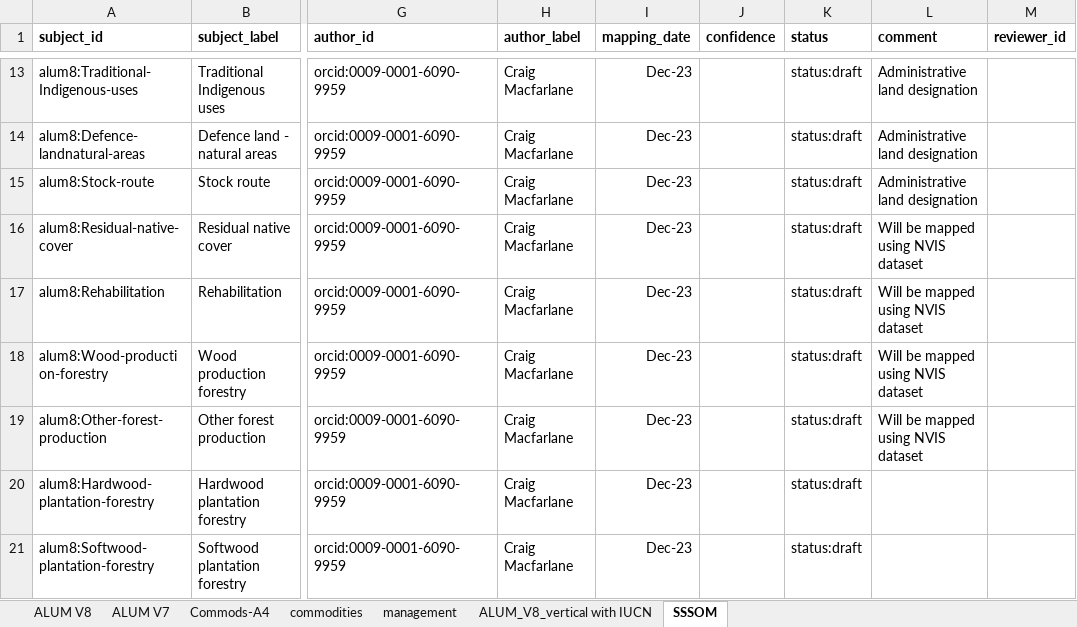
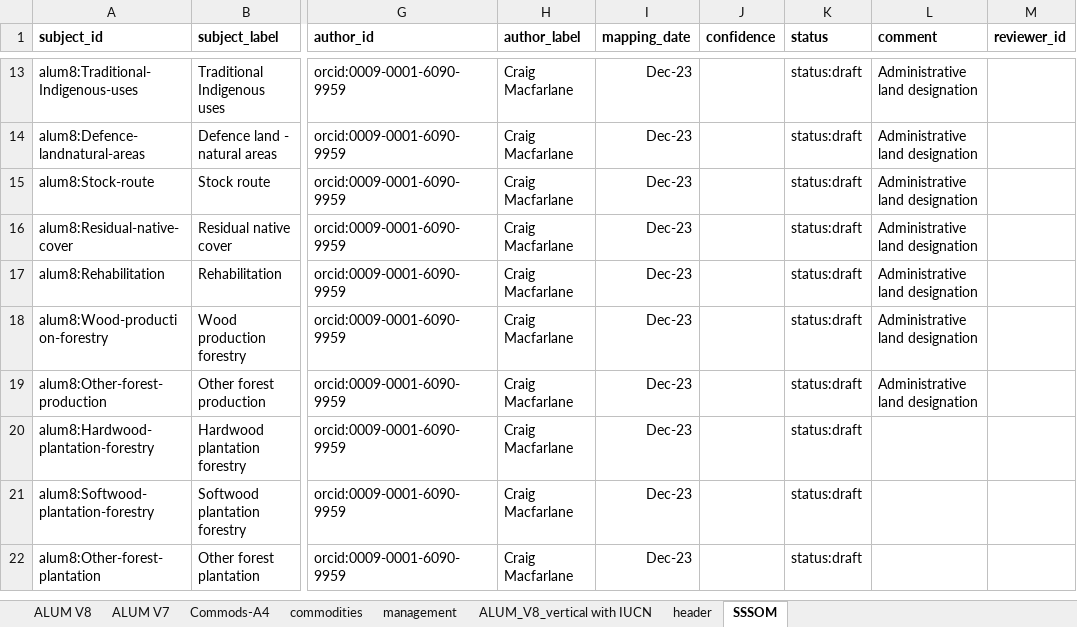
Before and after one commit to CSIRO-enviro-informatics/ecosystem-typology, an Excel workbook: crosswalks/ALUM-IUCNGET/ALUMv8-IUCNGET.xlsx, sheet SSSOM, drawn as a sheet; only a part is shown, gaps mark what is left out; the shorter side is filled out with more unchanged rows; values as stored, in another font and other column widths than the file's, no borders; conditional formats not drawn; the diff covers the shown part only; the diff names each change by its address in the sheet, - before the commit and + after, or states it on an @@ line.

Commit message:
Added missing header to ALUM8-GET crosswalk.

```diff
--- a/crosswalks/ALUM-IUCNGET/ALUMv8-IUCNGET.xlsx (sheet SSSOM)
+++ b/crosswalks/ALUM-IUCNGET/ALUMv8-IUCNGET.xlsx (sheet SSSOM)
+sheet tab: header
-L16:L19 (comment): Will be mapped using NVIS dataset
+L16:L19 (comment): Administrative land designation
```
Also changed, not shown: 30 edited cells elsewhere in this sheet.
